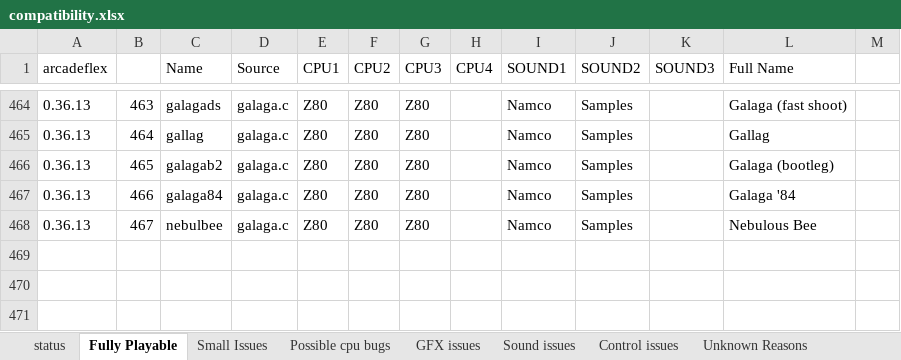
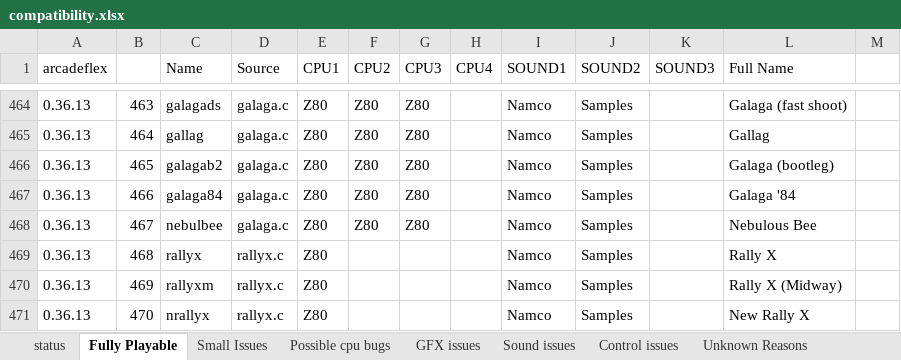
Before and after one commit to georgemoralis/arcadeflex, an Excel workbook: compatibility.xlsx, sheet Fully Playable, drawn as a sheet; only a part is shown, gaps mark what is left out; values as stored, in another font and other column widths than the file's, no borders; the diff names each change by its address in the sheet, - before the commit and + after, or states it on an @@ line.

Commit message:
promoted rallyx driver to fully working game driver

```diff
--- a/compatibility.xlsx (sheet Fully Playable)
+++ b/compatibility.xlsx (sheet Fully Playable)
+row 469: 0.36.13 | 468 | rallyx | rallyx.c | Z80 |  |  |  | Namco | Samples |  | Rally X
+row 470: 0.36.13 | 469 | rallyxm | rallyx.c | Z80 |  |  |  | Namco | Samples |  | Rally X (Midway)
+row 471: 0.36.13 | 470 | nrallyx | rallyx.c | Z80 |  |  |  | Namco | Samples |  | New Rally X
```
Also changed, not shown: sheet Small Issues, 5 other files.
